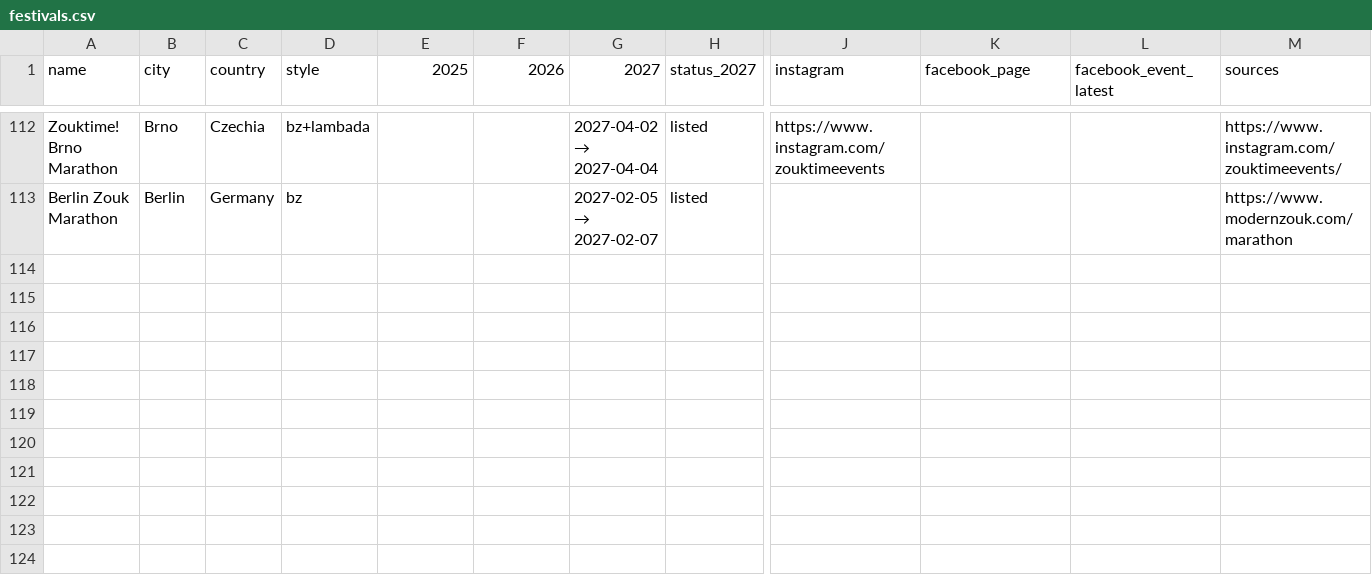
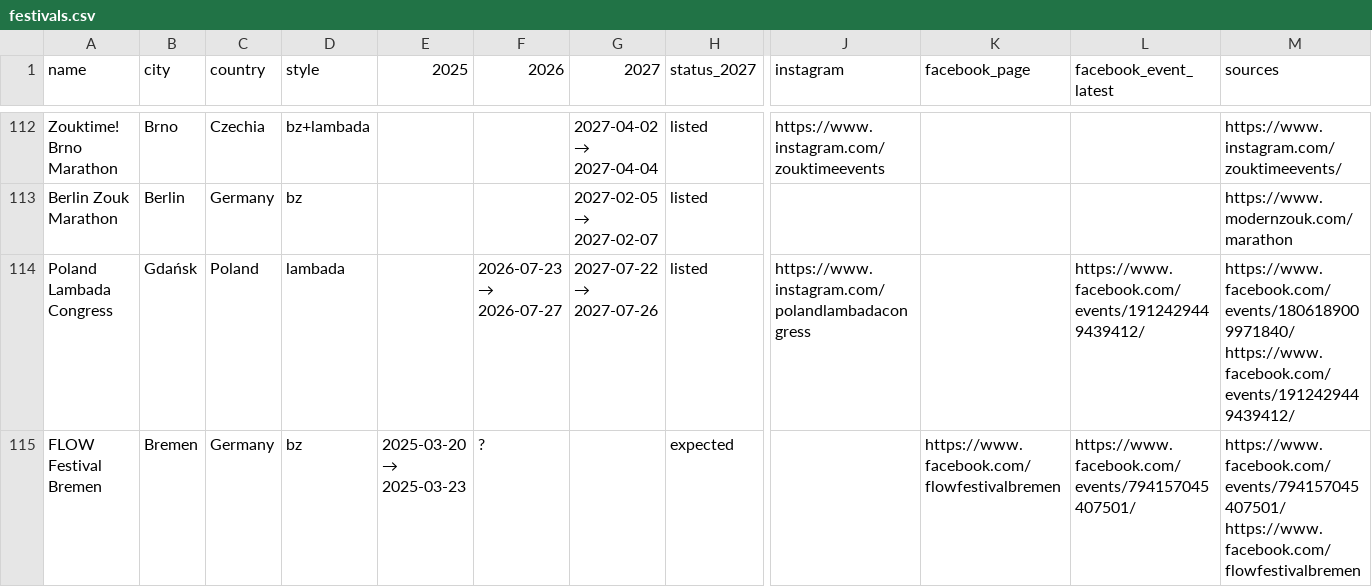
Before and after one commit to andreeaioan97-maker/zouk-atlas, a CSV file: data/festivals.csv, drawn as a sheet; only a part is shown, gaps mark what is left out; rows hold the shown columns only; the diff names each change by its address in the sheet, - before the commit and + after, or states it on an @@ line.

```diff
--- a/data/festivals.csv
+++ b/data/festivals.csv
+row 114: Poland Lambada Congress | Gdańsk | Poland | lambada |  | 2026-07-23 → 2026-07-27 | 2027-07-22 → 2027-07-26 | listed | https://www.instagram.com/polandlambadacongress |  | https://www.facebook.com/events/1912429449439412/ | https://www.facebook.com/events/1806189009971840/ https://www.facebook.com/events/1912429449439412/
+row 115: FLOW Festival Bremen | Bremen | Germany | bz | 2025-03-20 → 2025-03-23 | ? |  | expected |  | https://www.facebook.com/flowfestivalbremen | https://www.facebook.com/events/794157045407501/ | https://www.facebook.com/events/794157045407501/ https://www.facebook.com/flowfestivalbremen
```
Also changed, not shown: 1 other file.
